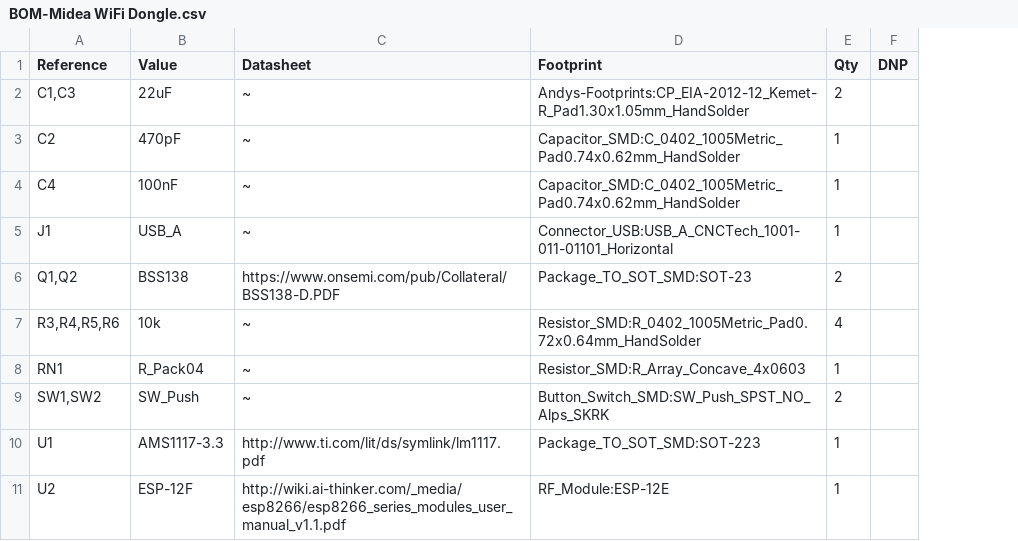
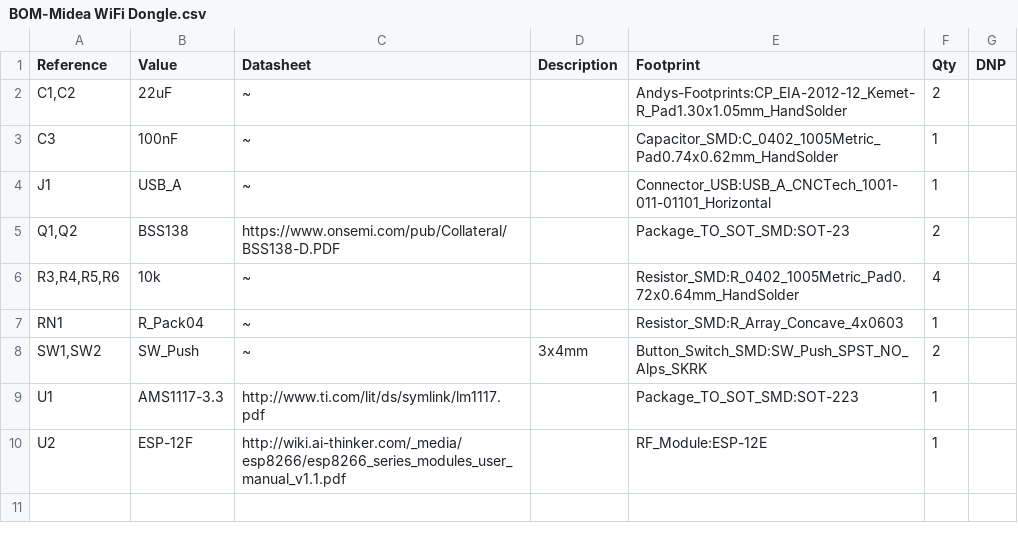
Before and after one commit to ezcGman/mideahvac-dongle, a CSV file: production-files/BOM-Midea WiFi Dongle.csv, drawn as a sheet; removed rows and columns are numbered as before the commit, all else as after; the diff names each change by its address in the sheet, - before the commit and + after, or states it on an @@ line.

```diff
--- a/production-files/BOM-Midea WiFi Dongle.csv
+++ b/production-files/BOM-Midea WiFi Dongle.csv
+column D (Description), row 8: 3x4mm
-A2 (Reference): C1,C3
+A2 (Reference): C1,C2
-row 3: C2 | 470pF | ~ | Capacitor_SMD:C_0402_1005Metric_Pad0.74x0.62mm_HandSolder | 1
-A3 (Reference): C4
+A3 (Reference): C3
```
Also changed, not shown: production-files/CPL-Midea WiFi Dongle.csv, 16 other files.
